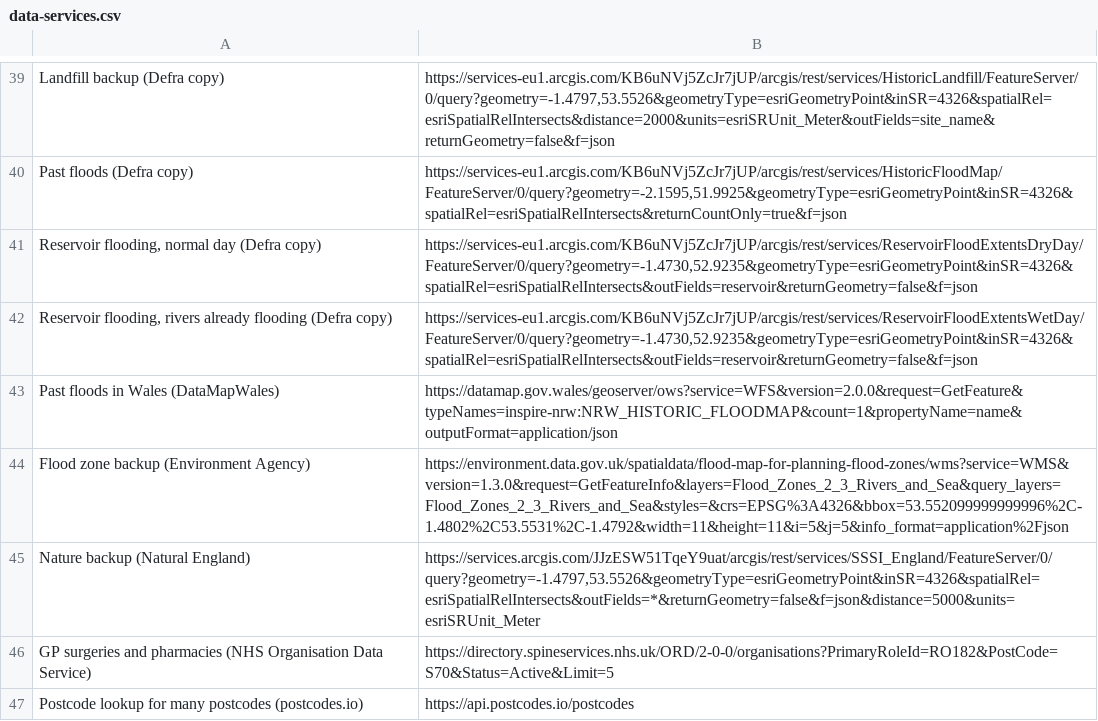
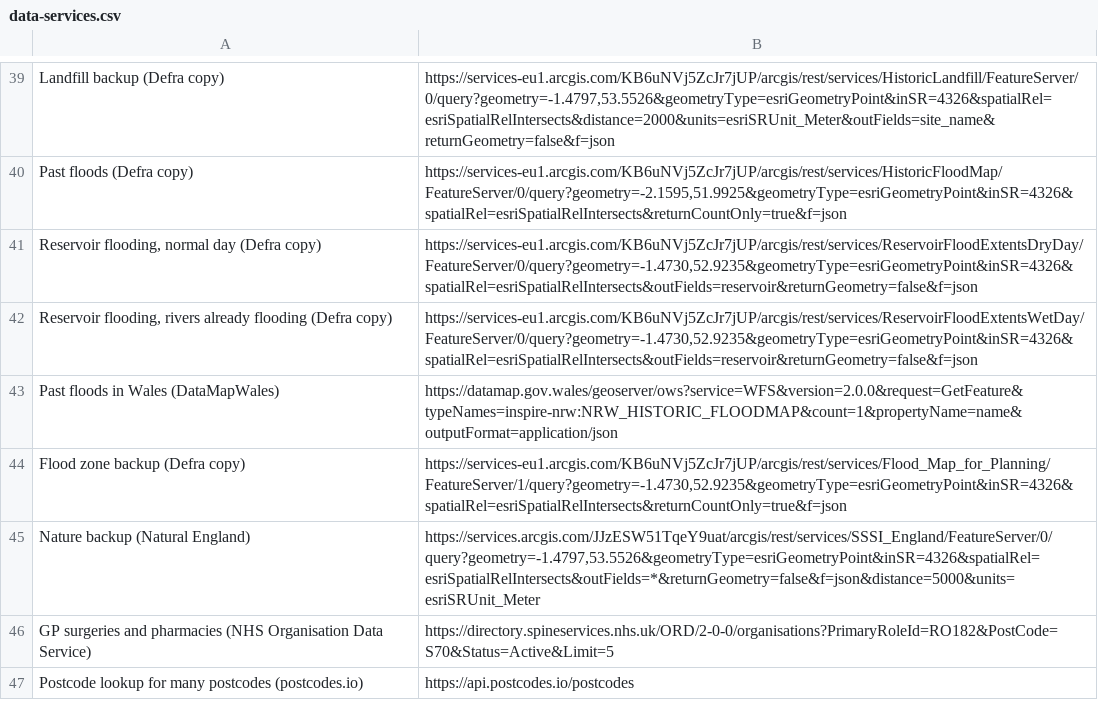
Before and after one commit to andyseremet/reports-examles, a CSV file: data/data-services.csv, drawn as a sheet; only a part is shown, gaps mark what is left out; removed rows and columns are numbered as before the commit, all else as after; the diff names each change by its address in the sheet, - before the commit and + after, or states it on an @@ line.

```diff
--- a/data/data-services.csv
+++ b/data/data-services.csv
-row 44: Flood zone backup (Environment Agency) | https://environment.data.gov.uk/spatialdata/flood-map-for-planning-flood-zones/wms?service=WMS&version=1.3.0&request=GetFeatureInfo&layers=Flood_Zones_2_3_Rivers_and_Sea&query_layers=Flood_Zones_2_3_Rivers_and_Sea&styles=&crs=EPSG%3A4326&bbox=53.552099999999996%2C-1.4802%2C53.5531%2C-1.4792&width=11&height=11&i=5&j=5&info_format=application%2Fjson
+row 44: Flood zone backup (Defra copy) | https://services-eu1.arcgis.com/KB6uNVj5ZcJr7jUP/arcgis/rest/services/Flood_Map_for_Planning/FeatureServer/1/query?geometry=-1.4730,52.9235&geometryType=esriGeometryPoint&inSR=4326&spatialRel=esriSpatialRelIntersects&returnCountOnly=true&f=json
```
Also changed, not shown: 16 other files.
